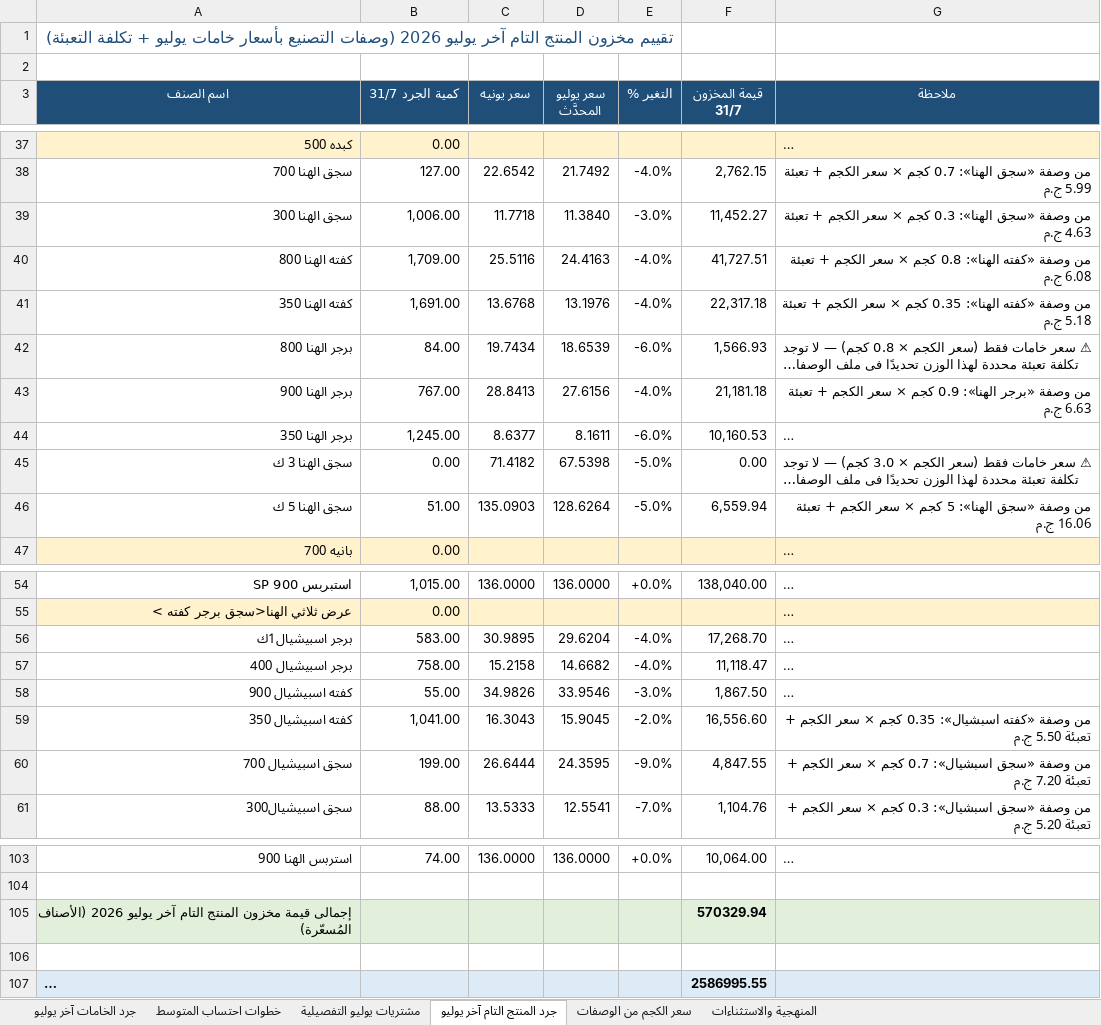
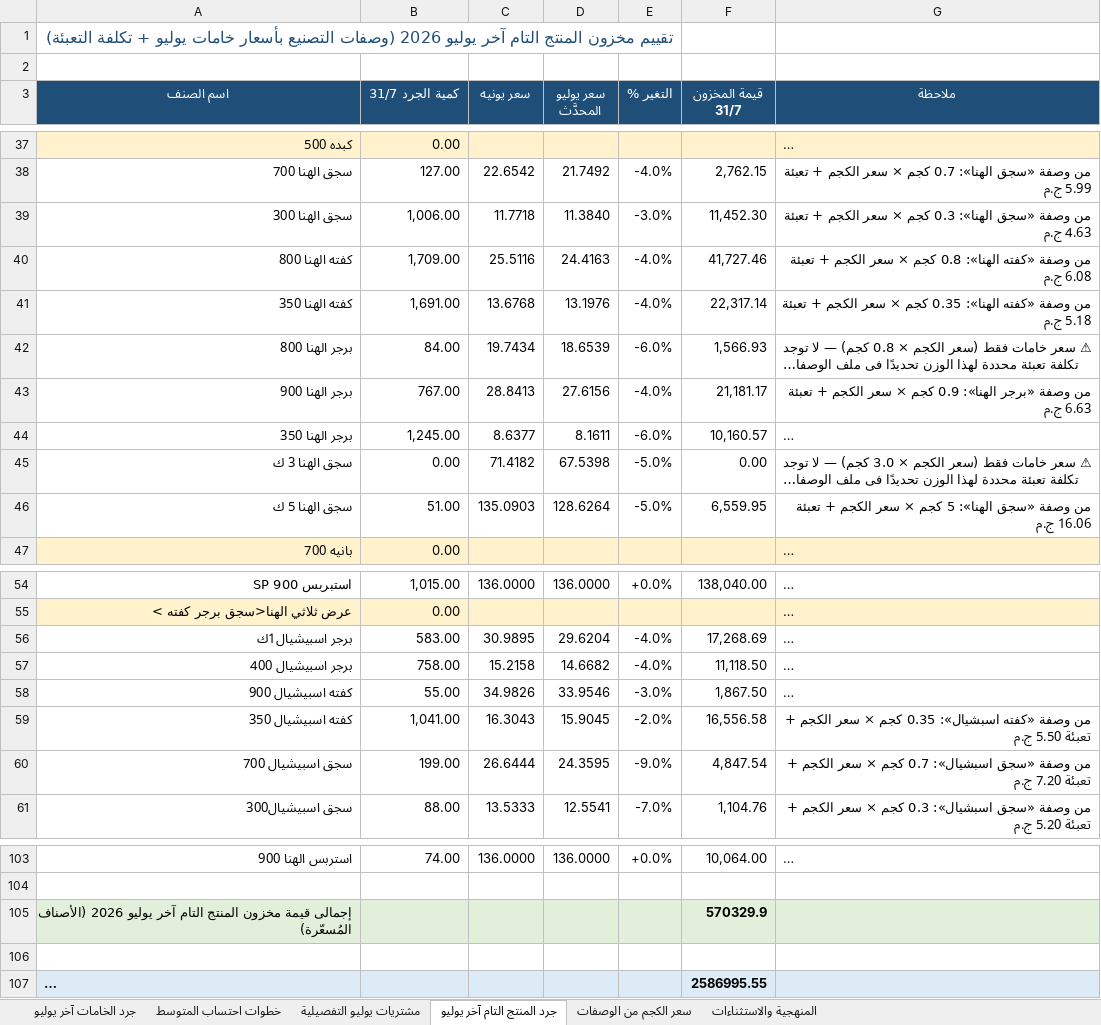
Before and after one commit to Pop1234567889/Abohashem, an Excel workbook: تسعير جرد اخر شهر ٧ سنة ٢٠٢٦.xlsx, sheet جرد المنتج التام آخر يوليو, drawn as a sheet; only a part is shown, gaps mark what is left out; long unchanged cells end in …; values as stored, in another font and other column widths than the file's, no borders; the diff names each change by its address in the sheet, - before the commit and + after, or states it on an @@ line.

```diff
--- a/تسعير جرد اخر شهر ٧ سنة ٢٠٢٦.xlsx (sheet جرد المنتج التام آخر يوليو)
+++ b/تسعير جرد اخر شهر ٧ سنة ٢٠٢٦.xlsx (sheet جرد المنتج التام آخر يوليو)
-F39 (قيمة المخزون 31/7): 11,452.27
+F39 (قيمة المخزون 31/7): 11,452.30
-F40 (قيمة المخزون 31/7): 41,727.51
+F40 (قيمة المخزون 31/7): 41,727.46
-F41 (قيمة المخزون 31/7): 22,317.18
+F41 (قيمة المخزون 31/7): 22,317.14
-F43 (قيمة المخزون 31/7): 21,181.18
+F43 (قيمة المخزون 31/7): 21,181.17
-F44 (قيمة المخزون 31/7): 10,160.53
+F44 (قيمة المخزون 31/7): 10,160.57
-F46 (قيمة المخزون 31/7): 6,559.94
+F46 (قيمة المخزون 31/7): 6,559.95
-F56 (قيمة المخزون 31/7): 17,268.70
+F56 (قيمة المخزون 31/7): 17,268.69
-F57 (قيمة المخزون 31/7): 11,118.47
+F57 (قيمة المخزون 31/7): 11,118.50
-F59 (قيمة المخزون 31/7): 16,556.60
+F59 (قيمة المخزون 31/7): 16,556.58
-F60 (قيمة المخزون 31/7): 4,847.55
+F60 (قيمة المخزون 31/7): 4,847.54
-F105 (قيمة المخزون 31/7): 570329.94
+F105 (قيمة المخزون 31/7): 570329.9
```
Also changed, not shown: sheet جرد الخامات آخر يوليو, 6 other files.
